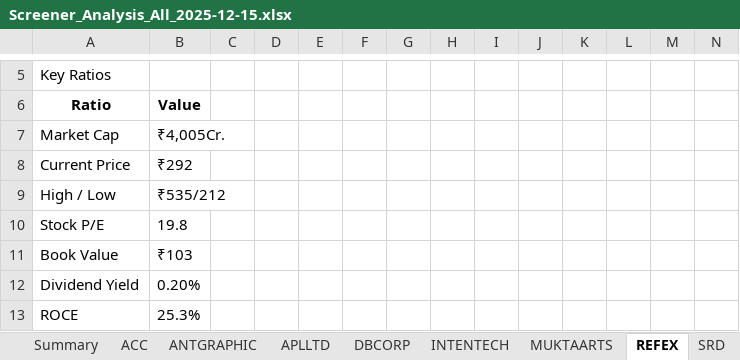
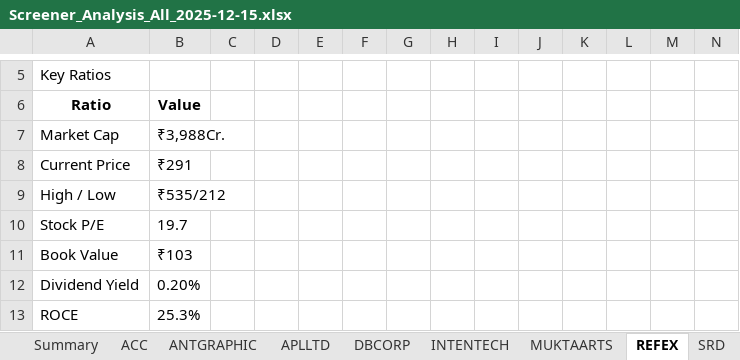
Before and after one commit to pvnithin/ohlc-ou-automations, an Excel workbook: results_all/Screener_Analysis_All_2025-12-15.xlsx, sheet REFEX, drawn as a sheet; only a part is shown, gaps mark what is left out; values as stored, in another font and other column widths than the file's, no borders; the diff names each change by its address in the sheet, - before the commit and + after, or states it on an @@ line.

```diff
--- a/results_all/Screener_Analysis_All_2025-12-15.xlsx (sheet REFEX)
+++ b/results_all/Screener_Analysis_All_2025-12-15.xlsx (sheet REFEX)
-B7: ₹4,005Cr.
+B7: ₹3,988Cr.
-B8: ₹292
+B8: ₹291
-B10: 19.8
+B10: 19.7
```
Also changed, not shown: sheet INTENTECH, sheet MUKTAARTS, sheet DBCORP, sheet TTML, sheet APLLTD, sheet ACC.
